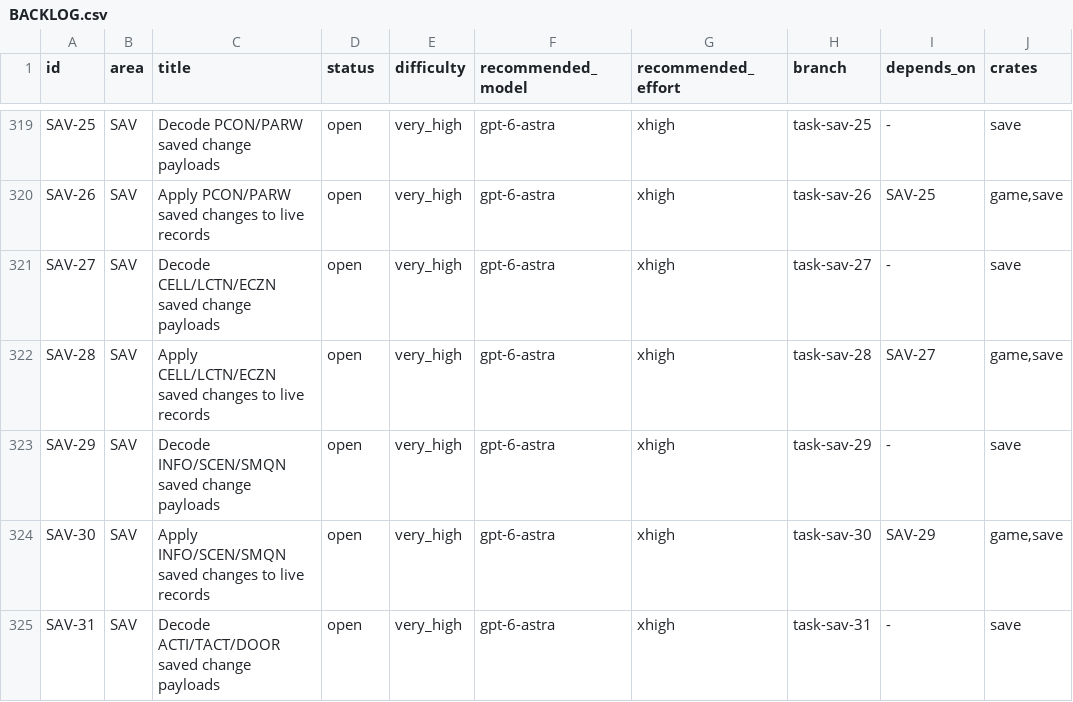
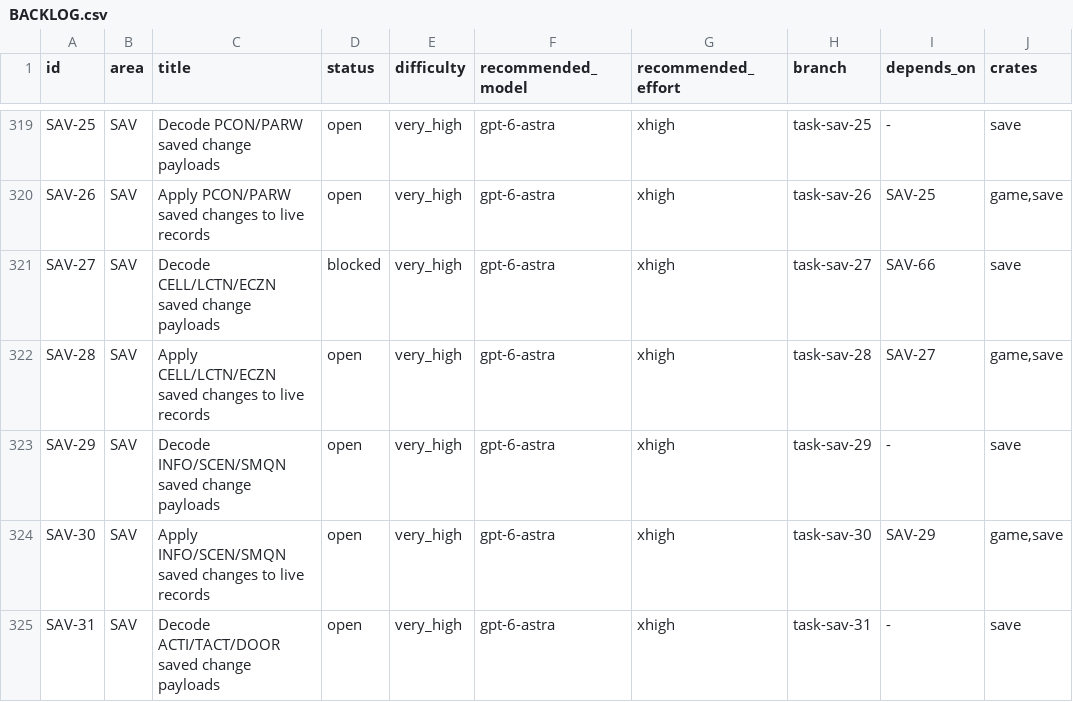
Before and after one commit to earthbone/earthbone-engine, a CSV file: BACKLOG.csv, drawn as a sheet; only a part is shown, gaps mark what is left out; the diff covers the shown part only; the diff names each change by its address in the sheet, - before the commit and + after, or states it on an @@ line.

```diff
--- a/BACKLOG.csv
+++ b/BACKLOG.csv
-D321 (status): open
+D321 (status): blocked
-I321 (depends_on): -
+I321 (depends_on): SAV-66
```
Also changed, not shown: 1 added row elsewhere in this file, 3 other files.
